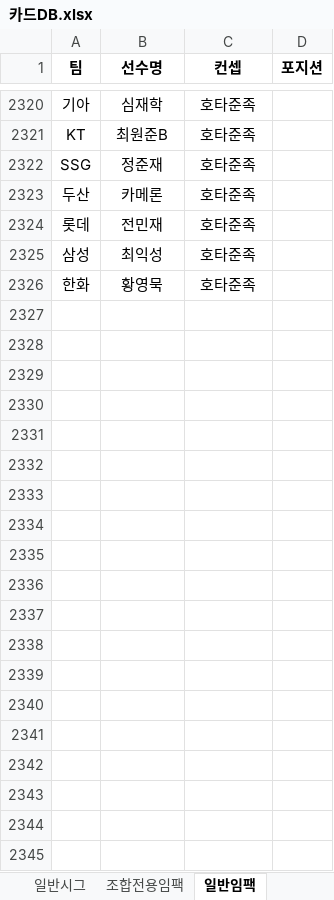
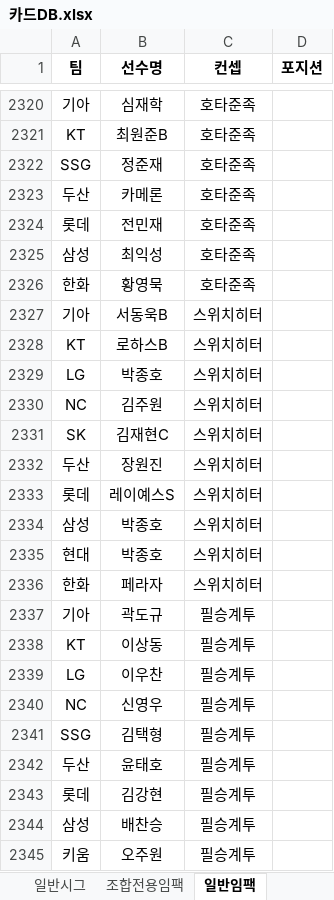
Before and after one commit to zappa961213-bit/com2us-v26-combo-simulator, an Excel workbook: public/카드DB.xlsx, sheet 일반임팩, drawn as a sheet; only a part is shown, gaps mark what is left out; values as stored, in another font and other column widths than the file's, no borders; table styles not drawn; the diff covers the shown part only; the diff names each change by its address in the sheet, - before the commit and + after, or states it on an @@ line.

```diff
--- a/public/카드DB.xlsx (sheet 일반임팩)
+++ b/public/카드DB.xlsx (sheet 일반임팩)
+row 2327: 기아 | 서동욱B | 스위치히터
+row 2328: KT | 로하스B | 스위치히터
+row 2329: LG | 박종호 | 스위치히터
+row 2330: NC | 김주원 | 스위치히터
+row 2331: SK | 김재현C | 스위치히터
+row 2332: 두산 | 장원진 | 스위치히터
+row 2333: 롯데 | 레이예스S | 스위치히터
+row 2334: 삼성 | 박종호 | 스위치히터
+row 2335: 현대 | 박종호 | 스위치히터
+row 2336: 한화 | 페라자 | 스위치히터
+row 2337: 기아 | 곽도규 | 필승계투
+row 2338: KT | 이상동 | 필승계투
+row 2339: LG | 이우찬 | 필승계투
+row 2340: NC | 신영우 | 필승계투
+row 2341: SSG | 김택형 | 필승계투
+row 2342: 두산 | 윤태호 | 필승계투
+row 2343: 롯데 | 김강현 | 필승계투
+row 2344: 삼성 | 배찬승 | 필승계투
+row 2345: 키움 | 오주원 | 필승계투
```
Also changed, not shown: 11 added rows elsewhere in this sheet.
